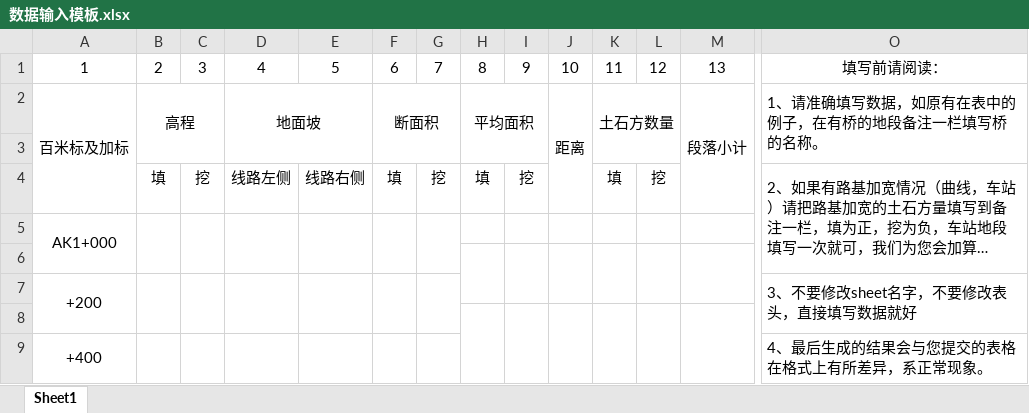
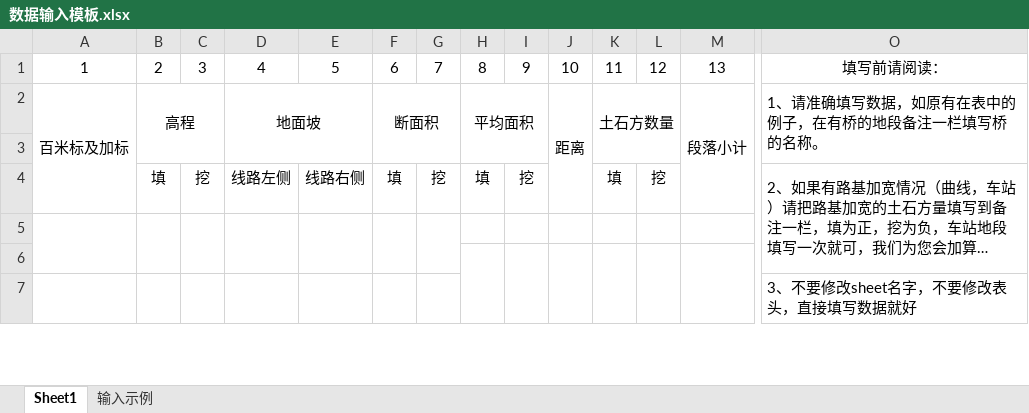
Before and after one commit to kakasearch/rtp_show, an Excel workbook: 土石方量计算/数据输入模板.xlsx, sheet Sheet1, drawn as a sheet; only a part is shown, gaps mark what is left out; long unchanged cells end in …; values as stored, in another font and other column widths than the file's, no borders; removed rows and columns are numbered as before the commit, all else as after; rows hold the shown columns only; the diff covers the shown part only; the diff names each change by its address in the sheet, - before the commit and + after, or states it on an @@ line.

```diff
--- a/土石方量计算/数据输入模板.xlsx (sheet Sheet1)
+++ b/土石方量计算/数据输入模板.xlsx (sheet Sheet1)
+sheet tab: 输入示例
-O4:O6 merged
+O4:O6 merged
-row 5: AK1+000
+A5:A6 merged
+B5:B6 merged
+C5:C6 merged
+D5:D6 merged
+E5:E6 merged
+F5:F6 merged
+G5:G6 merged
-H6:H7 merged
-I6:I7 merged
-J6:J7 merged
-K6:K7 merged
-L6:L7 merged
-M6:M7 merged
-row 7: +200 |  |  |  |  |  |  |  |  |  |  |  |  | 3、不要修改sheet名字，不要修改表头，直接填写数据就好
-row 9: +400 |  |  |  |  |  |  |  |  |  |  |  |  | 4、最后生成的结果会与您提交的表格在格式上有所差异，系正常现象。
+row 7:  |  |  |  |  |  |  |  |  |  |  |  |  | 3、不要修改sheet名字，不要修改表头，直接填写数据就好
```
Also changed, not shown: 2 added rows, 2 edited cells and merged cells elsewhere in this sheet.
